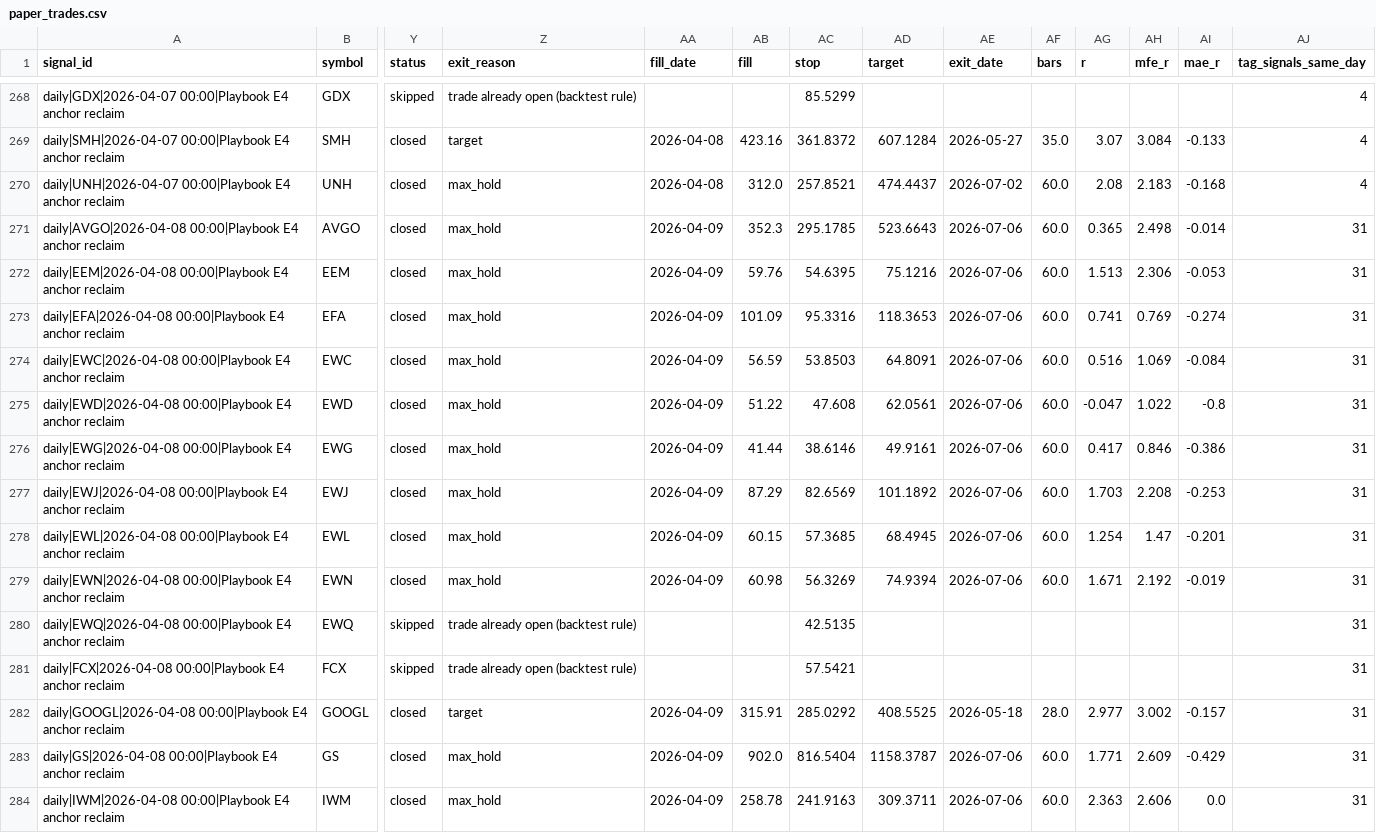
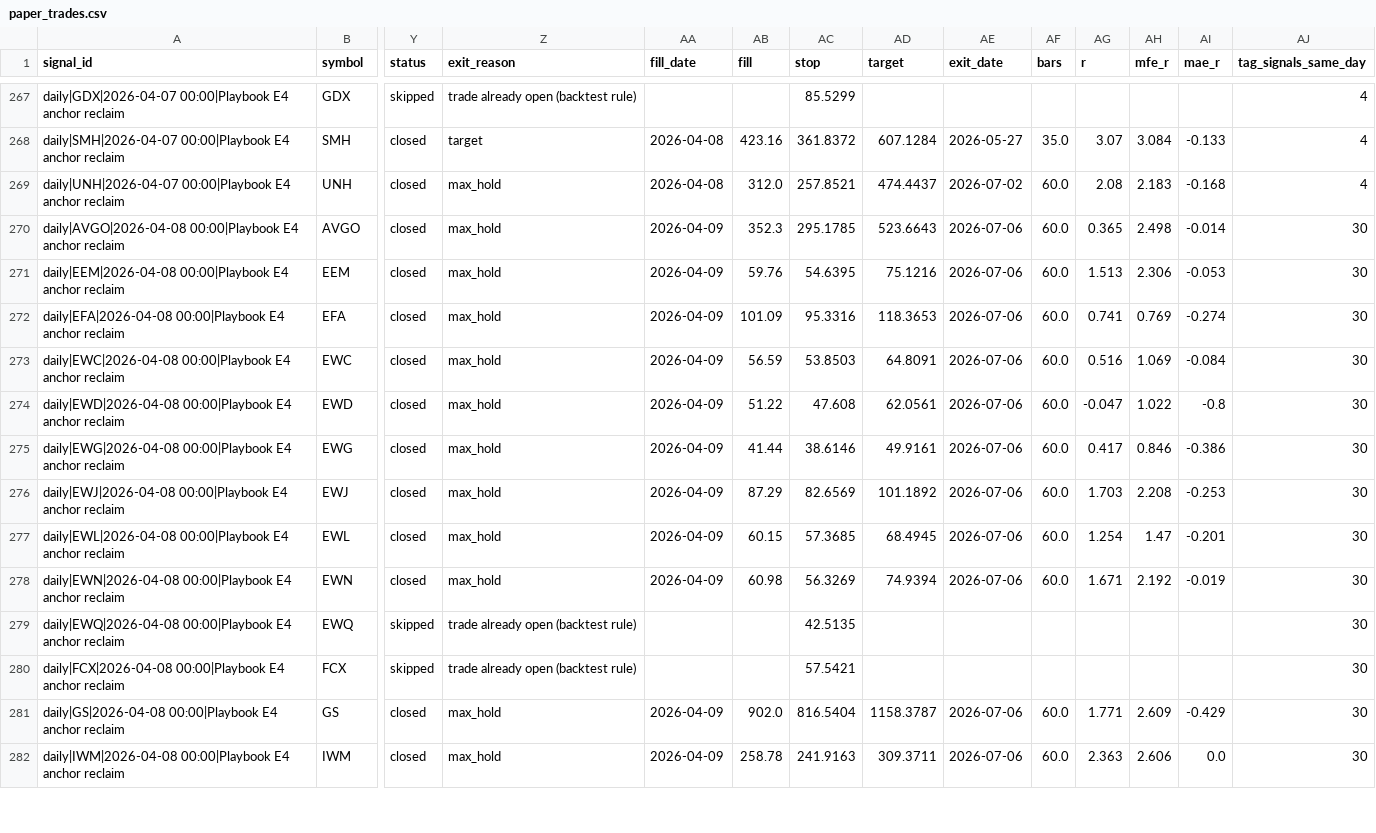
Before and after one commit to fairytrad888/ifi-lab, a CSV file: logs/paper_trades.csv, drawn as a sheet; only a part is shown, gaps mark what is left out; removed rows and columns are numbered as before the commit, all else as after; rows hold the shown columns only; the diff covers the shown part only; the diff names each change by its address in the sheet, - before the commit and + after, or states it on an @@ line.

```diff
--- a/logs/paper_trades.csv
+++ b/logs/paper_trades.csv
-AJ270:AJ280 (tag_signals_same_day): 31
+AJ270:AJ280 (tag_signals_same_day): 30
-row 282: daily|GOOGL|2026-04-08 00:00|Playbook E4 anchor reclaim | GOOGL | closed | target | 2026-04-09 | 315.91 | 285.0292 | 408.5525 | 2026-05-18 | 28.0 | 2.977 | 3.002 | -0.157 | 31
-AJ281:AJ282 (tag_signals_same_day): 31
+AJ281:AJ282 (tag_signals_same_day): 30
```
Also changed, not shown: 3 removed rows and 34 edited cells elsewhere in this file, data/earnings/EQIX.csv, data/earnings/GOOGL.csv, 8 other files.
